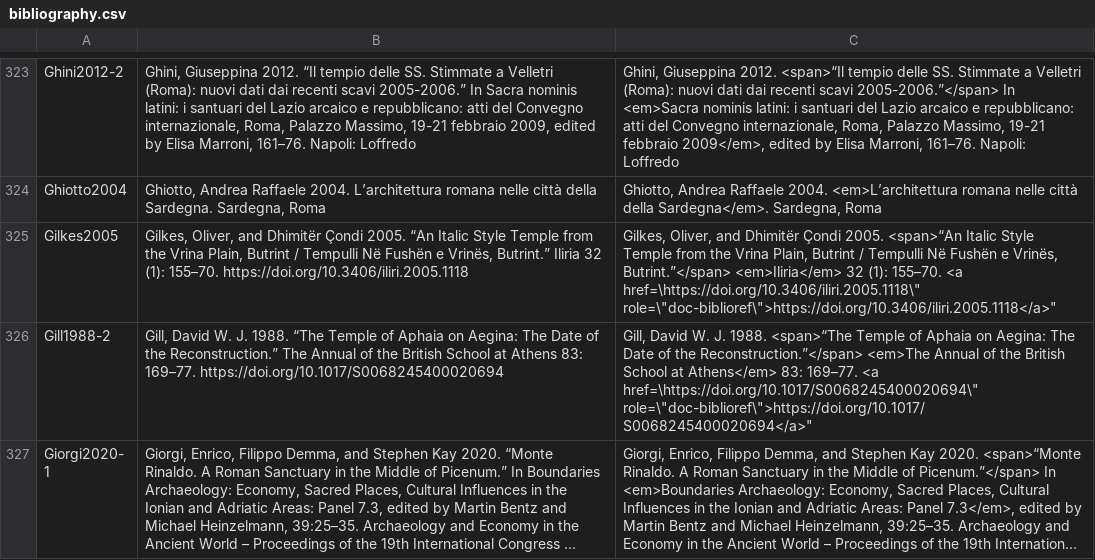
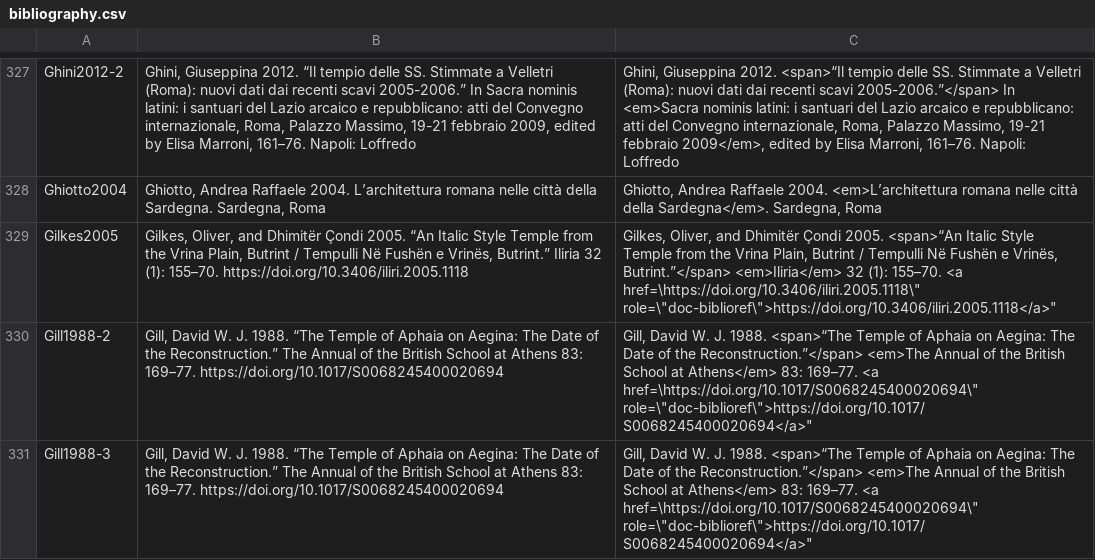
Before and after one commit to Jmuccigr/temples, a CSV file: bibliography.csv, drawn as a sheet; only a part is shown, gaps mark what is left out; the shorter side is filled out with more unchanged rows; long unchanged cells end in …; the diff covers the shown part only.

Commit message:
Automated update

```diff
--- a/bibliography.csv
+++ b/bibliography.csv
@@ -326 +330,2 @@
 "Gill1988-2","Gill, David W. J. 1988. “The Temple of Aphaia on Aegina: The Date of the Reconstruction.” The Annual of the British School at Athens 83: 169–77. https://doi.org/10.1017/S0068245400020694","Gill, David W. J. 1988. <span>“The Temple of Aphaia on Aegina: The Date of the Reconstruction.”</span> <em>The Annual of the British School at Athens</em> 83: 169–77. <a href=\"https://doi.org/10.1017/S0068245400020694\" role=\"doc-biblioref\">https://doi.org/10.1017/S0068245400020694</a>"
+"Gill1988-3","Gill, David W. J. 1988. “The Temple of Aphaia on Aegina: The Date of the Reconstruction.” The Annual of the British School at Athens 83: 169–77. https://doi.org/10.1017/S0068245400020694","Gill, David W. J. 1988. <span>“The Temple of Aphaia on Aegina: The Date of the Reconstruction.”</span> <em>The Annual of the British School at Athens</em> 83: 169–77. <a href=\"https://doi.org/10.1017/S0068245400020694\" role=\"doc-biblioref\">https://doi.org/10.1017/S0068245400020694</a>"
```
Also changed, not shown: 10 added rows elsewhere in this file.
